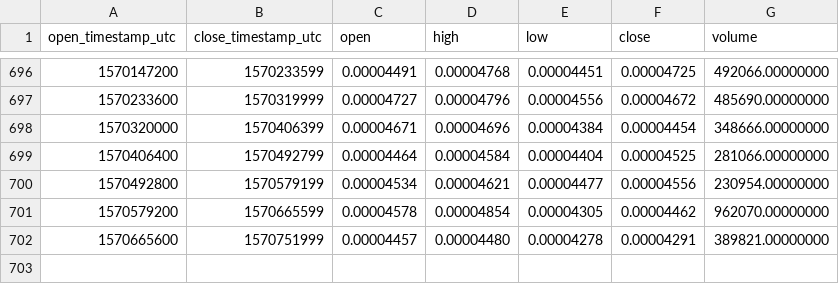
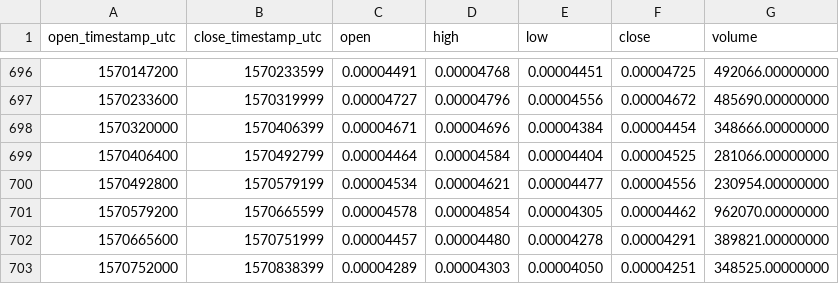
Before and after one commit to cryptobigbro/binance-NULSBTC, a CSV file: binance-NULSBTC-1d.csv, drawn as a sheet; only a part is shown, gaps mark what is left out.

Commit message:
Update OHLCV data.

```diff
--- a/binance-NULSBTC-1d.csv
+++ b/binance-NULSBTC-1d.csv
@@ -702 +702,2 @@ open_timestamp_utc,close_timestamp_utc,open,high,low,close,volume
 1570665600,1570751999,0.00004457,0.00004480,0.00004278,0.00004291,389821.00000000
+1570752000,1570838399,0.00004289,0.00004303,0.00004050,0.00004251,348525.00000000
```
Also changed, not shown: 1 other file.
